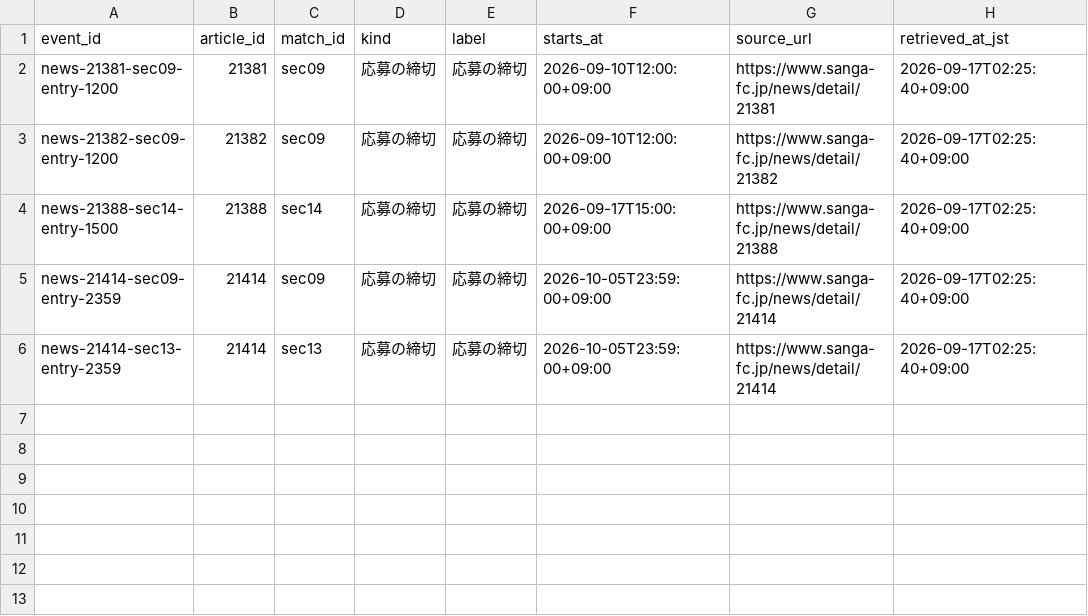
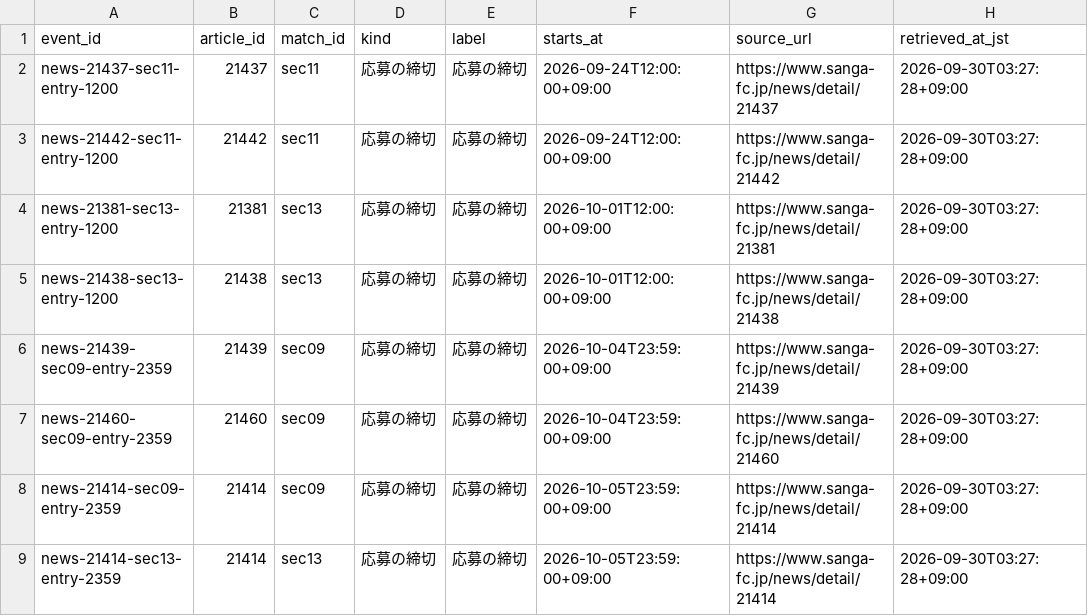
Before and after one commit to koteikara/Sanga, a CSV file: docs/sheets/news-times.current.csv, drawn as a sheet.

```diff
--- a/docs/sheets/news-times.current.csv
+++ b/docs/sheets/news-times.current.csv
@@ -1,6 +1,9 @@
 event_id,article_id,match_id,kind,label,starts_at,source_url,retrieved_at_jst
-news-21381-sec09-entry-1200,21381,sec09,応募の締切,応募の締切,2026-09-10T12:00:00+09:00,https://www.sanga-fc.jp/news/detail/21381,2026-09-17T02:25:40+09:00
-news-21382-sec09-entry-1200,21382,sec09,応募の締切,応募の締切,2026-09-10T12:00:00+09:00,https://www.sanga-fc.jp/news/detail/21382,2026-09-17T02:25:40+09:00
-news-21388-sec14-entry-1500,21388,sec14,応募の締切,応募の締切,2026-09-17T15:00:00+09:00,https://www.sanga-fc.jp/news/detail/21388,2026-09-17T02:25:40+09:00
-news-21414-sec09-entry-2359,21414,sec09,応募の締切,応募の締切,2026-10-05T23:59:00+09:00,https://www.sanga-fc.jp/news/detail/21414,2026-09-17T02:25:40+09:00
-news-21414-sec13-entry-2359,21414,sec13,応募の締切,応募の締切,2026-10-05T23:59:00+09:00,https://www.sanga-fc.jp/news/detail/21414,2026-09-17T02:25:40+09:00
+news-21437-sec11-entry-1200,21437,sec11,応募の締切,応募の締切,2026-09-24T12:00:00+09:00,https://www.sanga-fc.jp/news/detail/21437,2026-09-30T03:27:28+09:00
+news-21442-sec11-entry-1200,21442,sec11,応募の締切,応募の締切,2026-09-24T12:00:00+09:00,https://www.sanga-fc.jp/news/detail/21442,2026-09-30T03:27:28+09:00
+news-21381-sec13-entry-1200,21381,sec13,応募の締切,応募の締切,2026-10-01T12:00:00+09:00,https://www.sanga-fc.jp/news/detail/21381,2026-09-30T03:27:28+09:00
+news-21438-sec13-entry-1200,21438,sec13,応募の締切,応募の締切,2026-10-01T12:00:00+09:00,https://www.sanga-fc.jp/news/detail/21438,2026-09-30T03:27:28+09:00
+news-21439-sec09-entry-2359,21439,sec09,応募の締切,応募の締切,2026-10-04T23:59:00+09:00,https://www.sanga-fc.jp/news/detail/21439,2026-09-30T03:27:28+09:00
+news-21460-sec09-entry-2359,21460,sec09,応募の締切,応募の締切,2026-10-04T23:59:00+09:00,https://www.sanga-fc.jp/news/detail/21460,2026-09-30T03:27:28+09:00
+news-21414-sec09-entry-2359,21414,sec09,応募の締切,応募の締切,2026-10-05T23:59:00+09:00,https://www.sanga-fc.jp/news/detail/21414,2026-09-30T03:27:28+09:00
+news-21414-sec13-entry-2359,21414,sec13,応募の締切,応募の締切,2026-10-05T23:59:00+09:00,https://www.sanga-fc.jp/news/detail/21414,2026-09-30T03:27:28+09:00
```
Also changed, not shown: docs/sheets/news.current.csv, 4 other files.
